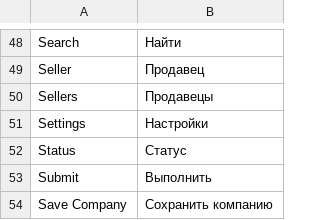
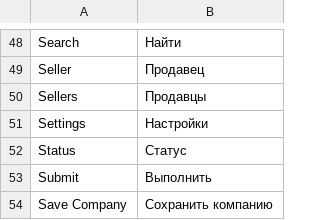
Before and after one commit to npush/company, a CSV file: app/locale/ru_RU/Stableflow_Company.csv, drawn as a sheet; only a part is shown, gaps mark what is left out.

```diff
--- a/app/locale/ru_RU/Stableflow_Company.csv
+++ b/app/locale/ru_RU/Stableflow_Company.csv
@@ -49,3 +49,3 @@
 "Seller","Продавец"
-"Sellers","Продавецы"
+"Sellers","Продавцы"
 "Settings","Настройки"
```
Also changed, not shown: 3 other files.
